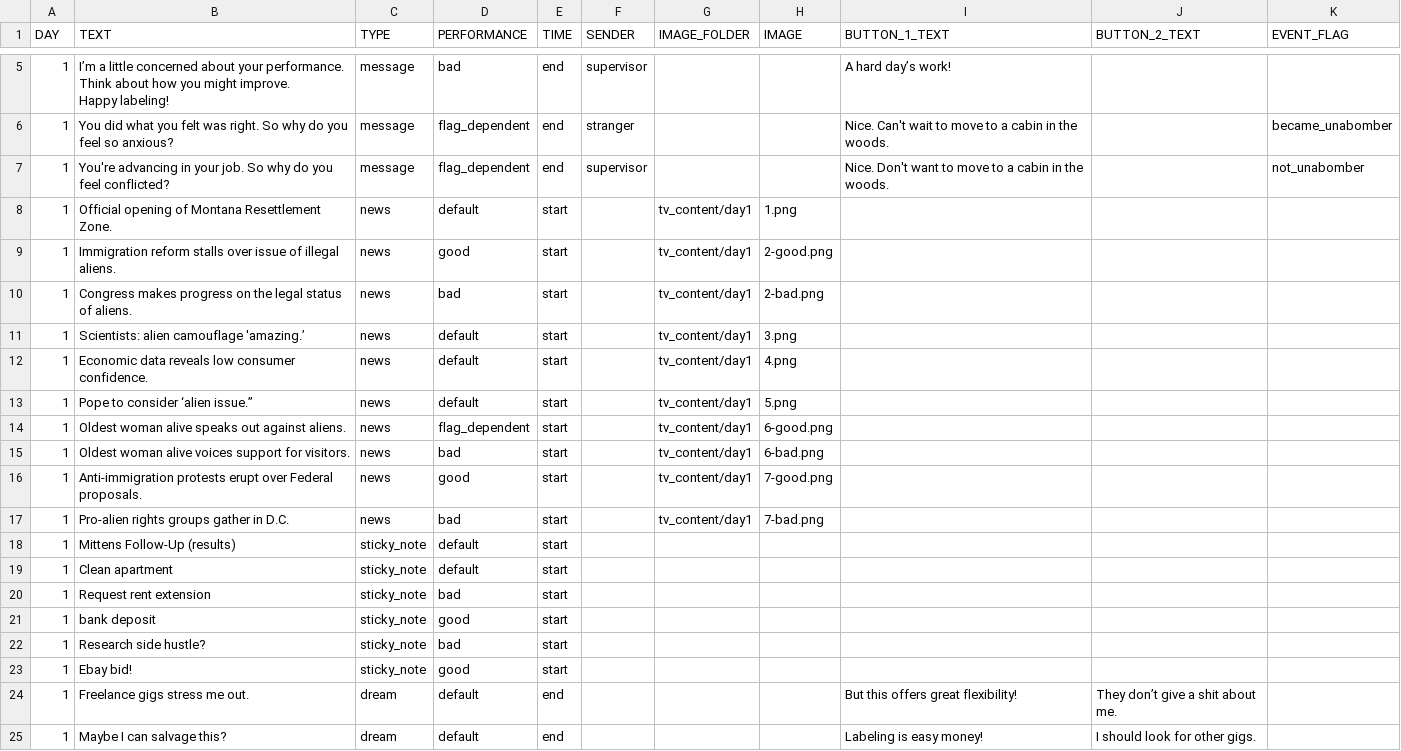
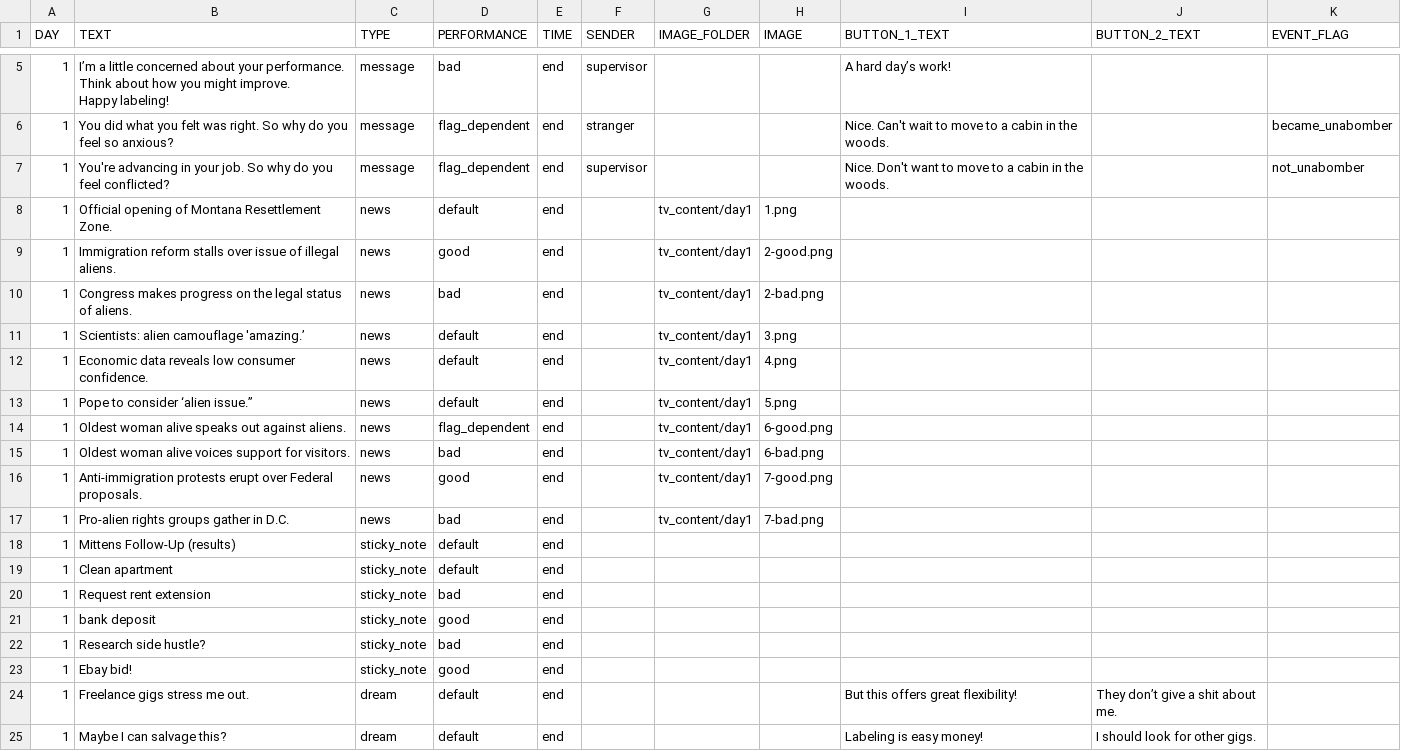
Before and after one commit to hobg0blin/dataville, a CSV file: DataVille/game/game_files/apt_day_1.csv, drawn as a sheet; only a part is shown, gaps mark what is left out.

```diff
--- a/DataVille/game/game_files/apt_day_1.csv
+++ b/DataVille/game/game_files/apt_day_1.csv
@@ -13,18 +13,18 @@ Happy labeling!",message,bad,end,supervisor,,,A hard day’s work!,,
 1,You're advancing in your job. So why do you feel conflicted?,message,flag_dependent,end,supervisor,,,Nice. Don't want to move to a cabin in the woods.,,not_unabomber
-1,Official opening of Montana Resettlement Zone.,news,default,start,,tv_content/day1,1.png,,,
-1,Immigration reform stalls over issue of illegal aliens.,news,good,start,,tv_content/day1,2-good.png,,,
-1,Congress makes progress on the legal status of aliens.,news,bad,start,,tv_content/day1,2-bad.png,,,
-1,Scientists: alien camouflage 'amazing.’,news,default,start,,tv_content/day1,3.png,,,
-1,Economic data reveals low consumer confidence.,news,default,start,,tv_content/day1,4.png,,,
-1,Pope to consider ‘alien issue.”,news,default,start,,tv_content/day1,5.png,,,
-1,Oldest woman alive speaks out against aliens.,news,flag_dependent,start,,tv_content/day1,6-good.png,,,
-1,Oldest woman alive voices support for visitors.,news,bad,start,,tv_content/day1,6-bad.png,,,
-1,Anti-immigration protests erupt over Federal proposals.,news,good,start,,tv_content/day1,7-good.png,,,
-1,Pro-alien rights groups gather in D.C.,news,bad,start,,tv_content/day1,7-bad.png,,,
-1,Mittens Follow-Up (results),sticky_note,default,start,,,,,,
-1,Clean apartment,sticky_note,default,start,,,,,,
-1,Request rent extension,sticky_note,bad,start,,,,,,
-1,bank deposit,sticky_note,good,start,,,,,,
-1,Research side hustle?,sticky_note,bad,start,,,,,,
-1,Ebay bid!,sticky_note,good,start,,,,,,
+1,Official opening of Montana Resettlement Zone.,news,default,end,,tv_content/day1,1.png,,,
+1,Immigration reform stalls over issue of illegal aliens.,news,good,end,,tv_content/day1,2-good.png,,,
+1,Congress makes progress on the legal status of aliens.,news,bad,end,,tv_content/day1,2-bad.png,,,
+1,Scientists: alien camouflage 'amazing.’,news,default,end,,tv_content/day1,3.png,,,
+1,Economic data reveals low consumer confidence.,news,default,end,,tv_content/day1,4.png,,,
+1,Pope to consider ‘alien issue.”,news,default,end,,tv_content/day1,5.png,,,
+1,Oldest woman alive speaks out against aliens.,news,flag_dependent,end,,tv_content/day1,6-good.png,,,
+1,Oldest woman alive voices support for visitors.,news,bad,end,,tv_content/day1,6-bad.png,,,
+1,Anti-immigration protests erupt over Federal proposals.,news,good,end,,tv_content/day1,7-good.png,,,
+1,Pro-alien rights groups gather in D.C.,news,bad,end,,tv_content/day1,7-bad.png,,,
+1,Mittens Follow-Up (results),sticky_note,default,end,,,,,,
+1,Clean apartment,sticky_note,default,end,,,,,,
+1,Request rent extension,sticky_note,bad,end,,,,,,
+1,bank deposit,sticky_note,good,end,,,,,,
+1,Research side hustle?,sticky_note,bad,end,,,,,,
+1,Ebay bid!,sticky_note,good,end,,,,,,
 1,Freelance gigs stress me out.,dream,default,end,,,,But this offers great flexibility!,They don’t give a shit about me.,
```
Also changed, not shown: DataVille/game/game_files/apt_day_2.csv, DataVille/game/game_files/apt_day_3.csv, 6 other files.
